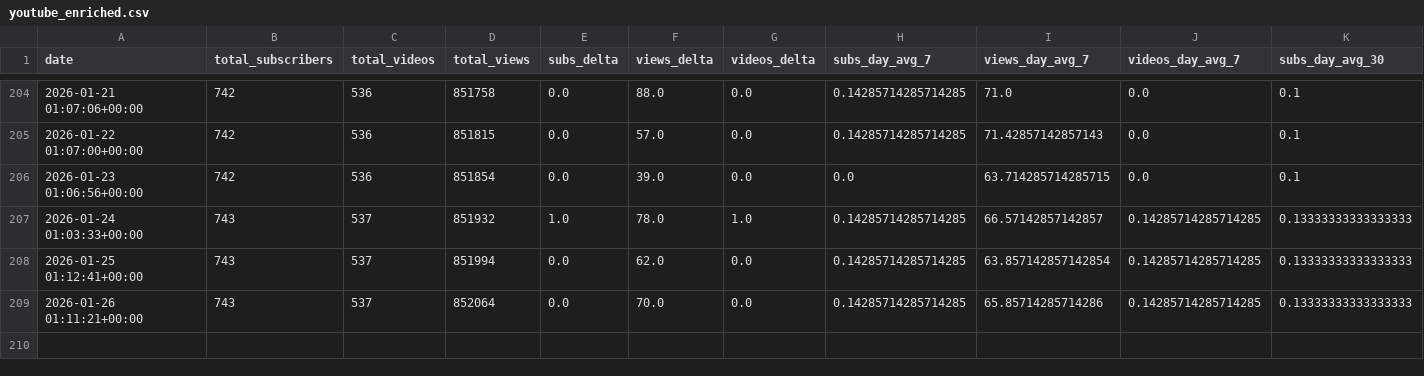
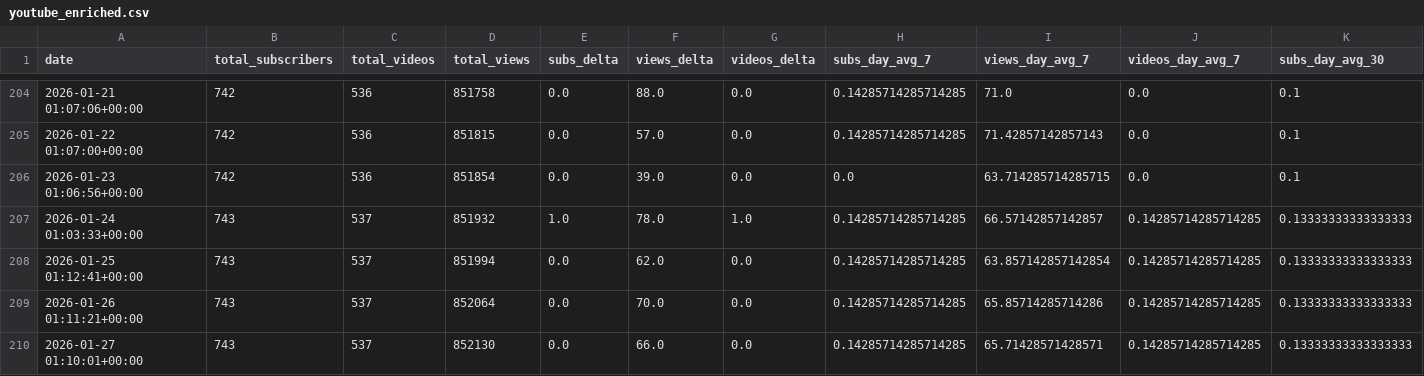
Before and after one commit to uxillary/automated, a CSV file: data/metrics/youtube_enriched.csv, drawn as a sheet; only a part is shown, gaps mark what is left out; rows hold the shown columns only; the diff names each change by its address in the sheet, - before the commit and + after, or states it on an @@ line.

Commit message:
📈 Derived YouTube metrics: enriched CSV + projections JSON

```diff
--- a/data/metrics/youtube_enriched.csv
+++ b/data/metrics/youtube_enriched.csv
+row 210: 2026-01-27 01:10:01+00:00 | 743 | 537 | 852130 | 0.0 | 66.0 | 0.0 | 0.14285714285714285 | 65.71428571428571 | 0.14285714285714285 | 0.13333333333333333
```
Also changed, not shown: 1 other file.
